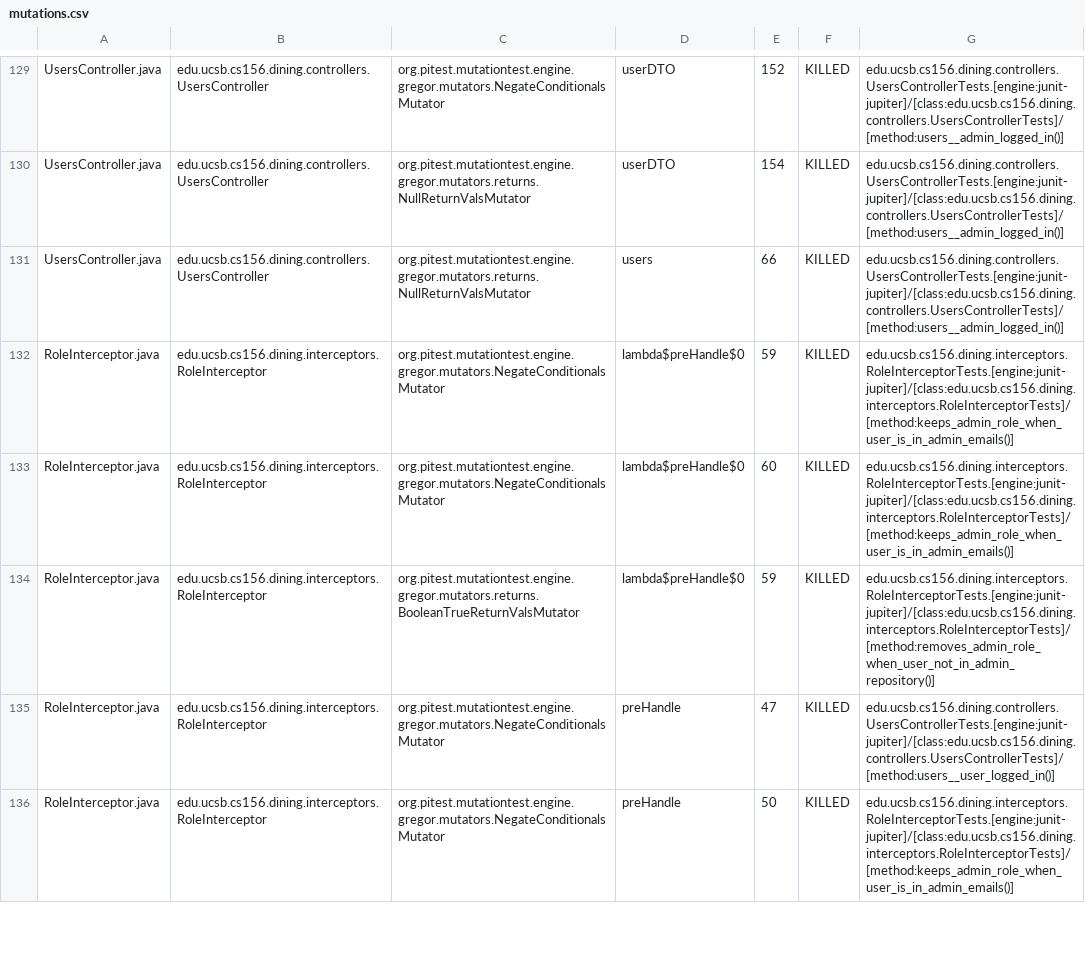
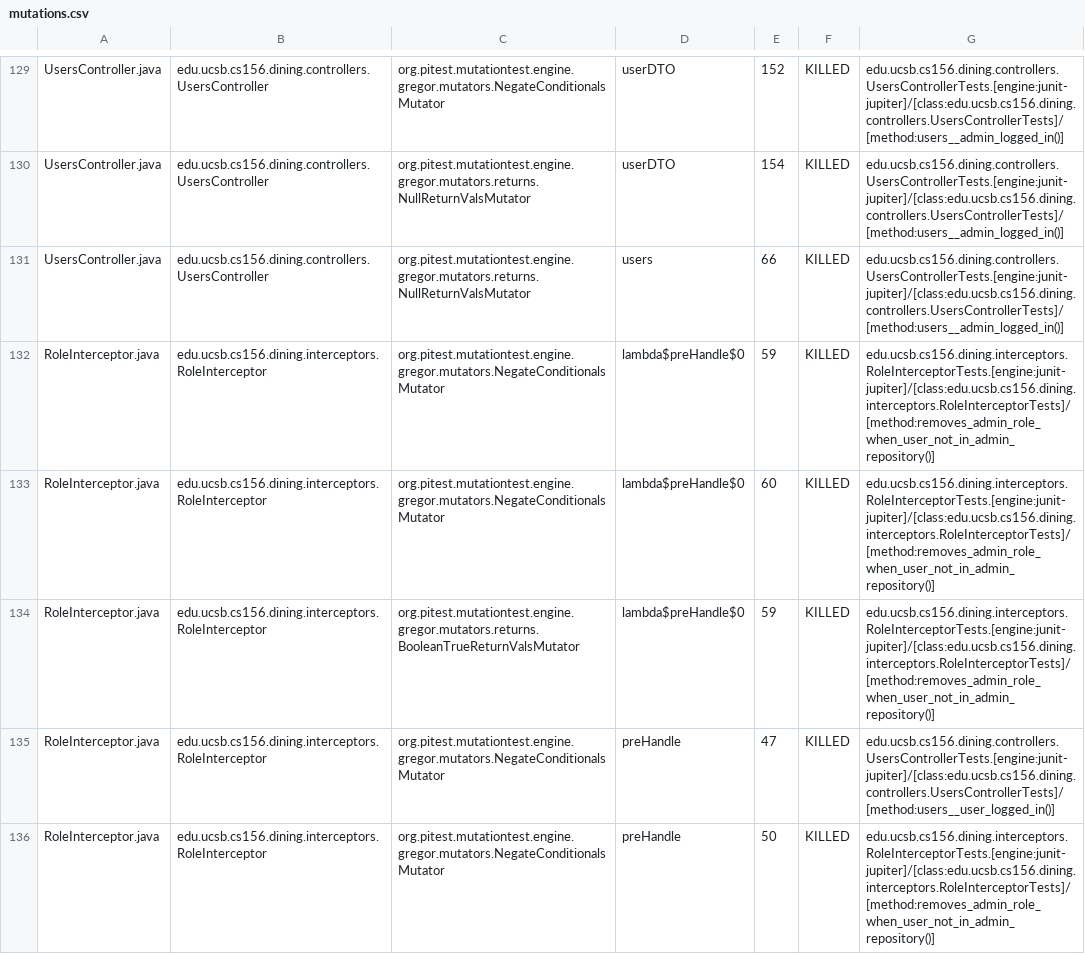
Before and after one commit to ucsb-cs156-f26/proj-dining-f26-05, a CSV file: pitest/mutations.csv, drawn as a sheet; only a part is shown, gaps mark what is left out; the diff covers the shown part only.

Commit message:
Deploying to gh-pages from @ ucsb-cs156-f26/proj-dining-f26-05@dd8df7321fe03103d1793b39fa838a6679093ee1 🚀

```diff
--- a/pitest/mutations.csv
+++ b/pitest/mutations.csv
@@ -131,6 +131,6 @@ UsersController.java,edu.ucsb.cs156.dining.controllers.UsersController,org.pites
 UsersController.java,edu.ucsb.cs156.dining.controllers.UsersController,org.pitest.mutationtest.engine.gregor.mutators.returns.NullReturnValsMutator,users,66,KILLED,edu.ucsb.cs156.dining.controllers.UsersControllerTests.[engine:junit-jupiter]/[class:edu.ucsb.cs156.dining.controllers.UsersControllerTests]/[method:users__admin_logged_in()]
-RoleInterceptor.java,edu.ucsb.cs156.dining.interceptors.RoleInterceptor,org.pitest.mutationtest.engine.gregor.mutators.NegateConditionalsMutator,lambda$preHandle$0,59,KILLED,edu.ucsb.cs156.dining.interceptors.RoleInterceptorTests.[engine:junit-jupiter]/[class:edu.ucsb.cs156.dining.interceptors.RoleInterceptorTests]/[method:keeps_admin_role_when_user_is_in_admin_emails()]
-RoleInterceptor.java,edu.ucsb.cs156.dining.interceptors.RoleInterceptor,org.pitest.mutationtest.engine.gregor.mutators.NegateConditionalsMutator,lambda$preHandle$0,60,KILLED,edu.ucsb.cs156.dining.interceptors.RoleInterceptorTests.[engine:junit-jupiter]/[class:edu.ucsb.cs156.dining.interceptors.RoleInterceptorTests]/[method:keeps_admin_role_when_user_is_in_admin_emails()]
+RoleInterceptor.java,edu.ucsb.cs156.dining.interceptors.RoleInterceptor,org.pitest.mutationtest.engine.gregor.mutators.NegateConditionalsMutator,lambda$preHandle$0,59,KILLED,edu.ucsb.cs156.dining.interceptors.RoleInterceptorTests.[engine:junit-jupiter]/[class:edu.ucsb.cs156.dining.interceptors.RoleInterceptorTests]/[method:removes_admin_role_when_user_not_in_admin_repository()]
+RoleInterceptor.java,edu.ucsb.cs156.dining.interceptors.RoleInterceptor,org.pitest.mutationtest.engine.gregor.mutators.NegateConditionalsMutator,lambda$preHandle$0,60,KILLED,edu.ucsb.cs156.dining.interceptors.RoleInterceptorTests.[engine:junit-jupiter]/[class:edu.ucsb.cs156.dining.interceptors.RoleInterceptorTests]/[method:removes_admin_role_when_user_not_in_admin_repository()]
 RoleInterceptor.java,edu.ucsb.cs156.dining.interceptors.RoleInterceptor,org.pitest.mutationtest.engine.gregor.mutators.returns.BooleanTrueReturnValsMutator,lambda$preHandle$0,59,KILLED,edu.ucsb.cs156.dining.interceptors.RoleInterceptorTests.[engine:junit-jupiter]/[class:edu.ucsb.cs156.dining.interceptors.RoleInterceptorTests]/[method:removes_admin_role_when_user_not_in_admin_repository()]
 RoleInterceptor.java,edu.ucsb.cs156.dining.interceptors.RoleInterceptor,org.pitest.mutationtest.engine.gregor.mutators.NegateConditionalsMutator,preHandle,47,KILLED,edu.ucsb.cs156.dining.controllers.UsersControllerTests.[engine:junit-jupiter]/[class:edu.ucsb.cs156.dining.controllers.UsersControllerTests]/[method:users__user_logged_in()]
-RoleInterceptor.java,edu.ucsb.cs156.dining.interceptors.RoleInterceptor,org.pitest.mutationtest.engine.gregor.mutators.NegateConditionalsMutator,preHandle,50,KILLED,edu.ucsb.cs156.dining.interceptors.RoleInterceptorTests.[engine:junit-jupiter]/[class:edu.ucsb.cs156.dining.interceptors.RoleInterceptorTests]/[method:keeps_admin_role_when_user_is_in_admin_emails()]
+RoleInterceptor.java,edu.ucsb.cs156.dining.interceptors.RoleInterceptor,org.pitest.mutationtest.engine.gregor.mutators.NegateConditionalsMutator,preHandle,50,KILLED,edu.ucsb.cs156.dining.interceptors.RoleInterceptorTests.[engine:junit-jupiter]/[class:edu.ucsb.cs156.dining.interceptors.RoleInterceptorTests]/[method:removes_admin_role_when_user_not_in_admin_repository()]
```
Also changed, not shown: 1 added row, 1 removed row and 23 edited cells elsewhere in this file, 26 other files.
